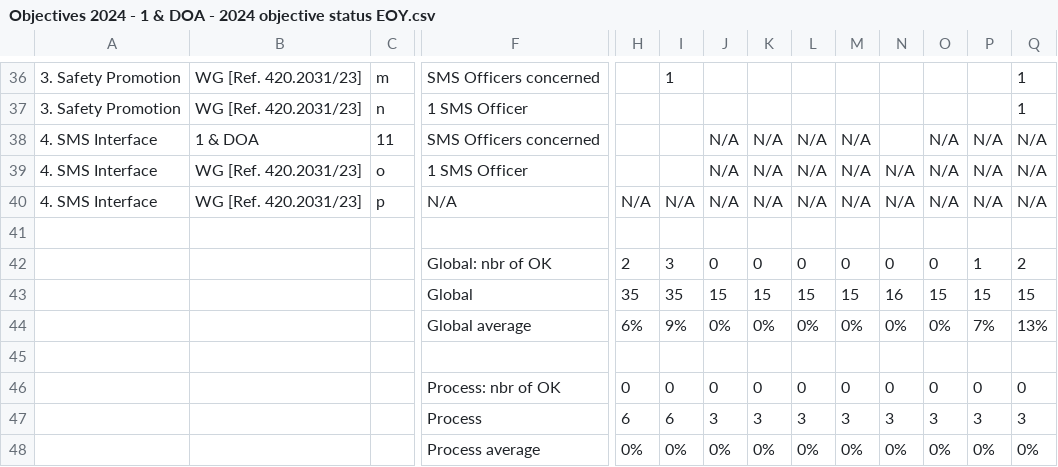
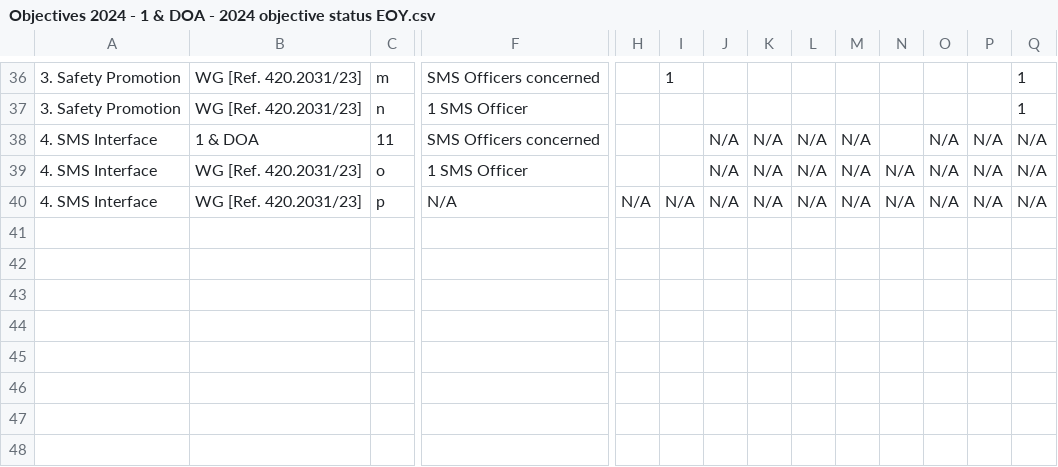
Before and after one commit to aminedzn1/streamlit, a CSV file: data/Objectives 2024 - 1 & DOA - 2024 objective status EOY.csv, drawn as a sheet; only a part is shown, gaps mark what is left out; rows hold the shown columns only; the diff names each change by its address in the sheet, - before the commit and + after, or states it on an @@ line.

Commit message:
deleted useless rows in dataframe objective

```diff
--- a/data/Objectives 2024 - 1 & DOA - 2024 objective status EOY.csv
+++ b/data/Objectives 2024 - 1 & DOA - 2024 objective status EOY.csv
-row 41: (empty)
-row 42:  |  |  | Global: nbr of OK | 2 | 3 | 0 | 0 | 0 | 0 | 0 | 0 | 1 | 2
-row 43:  |  |  | Global | 35 | 35 | 15 | 15 | 15 | 15 | 16 | 15 | 15 | 15
-row 44:  |  |  | Global average | 6% | 9% | 0% | 0% | 0% | 0% | 0% | 0% | 7% | 13%
-row 45: (empty)
-row 46:  |  |  | Process: nbr of OK | 0 | 0 | 0 | 0 | 0 | 0 | 0 | 0 | 0 | 0
-row 47:  |  |  | Process | 6 | 6 | 3 | 3 | 3 | 3 | 3 | 3 | 3 | 3
-row 48:  |  |  | Process average | 0% | 0% | 0% | 0% | 0% | 0% | 0% | 0% | 0% | 0%
```
